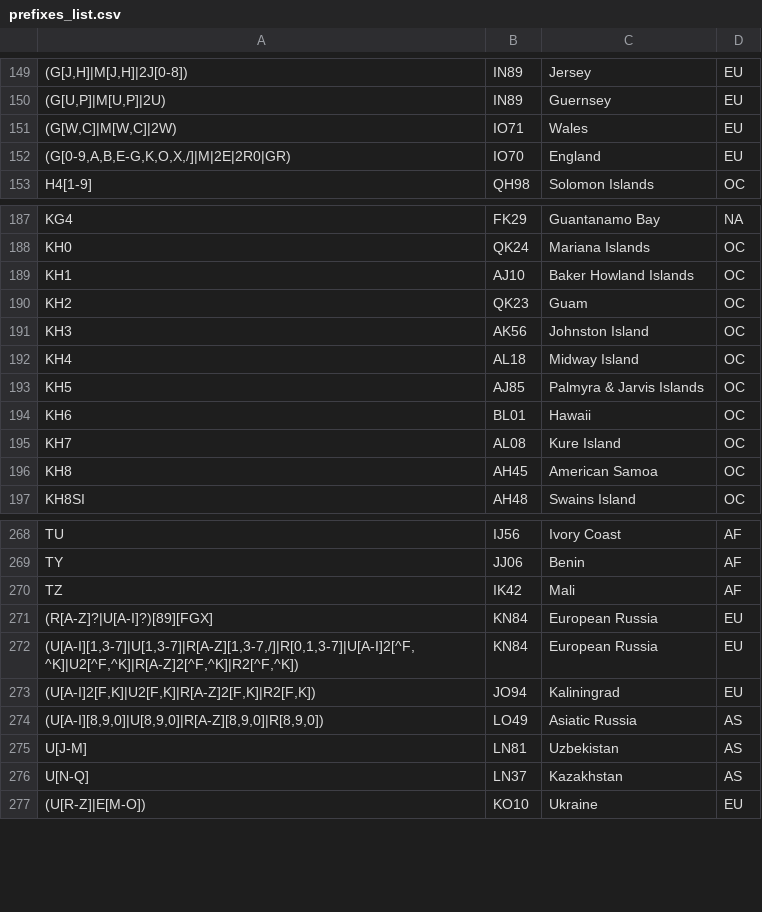
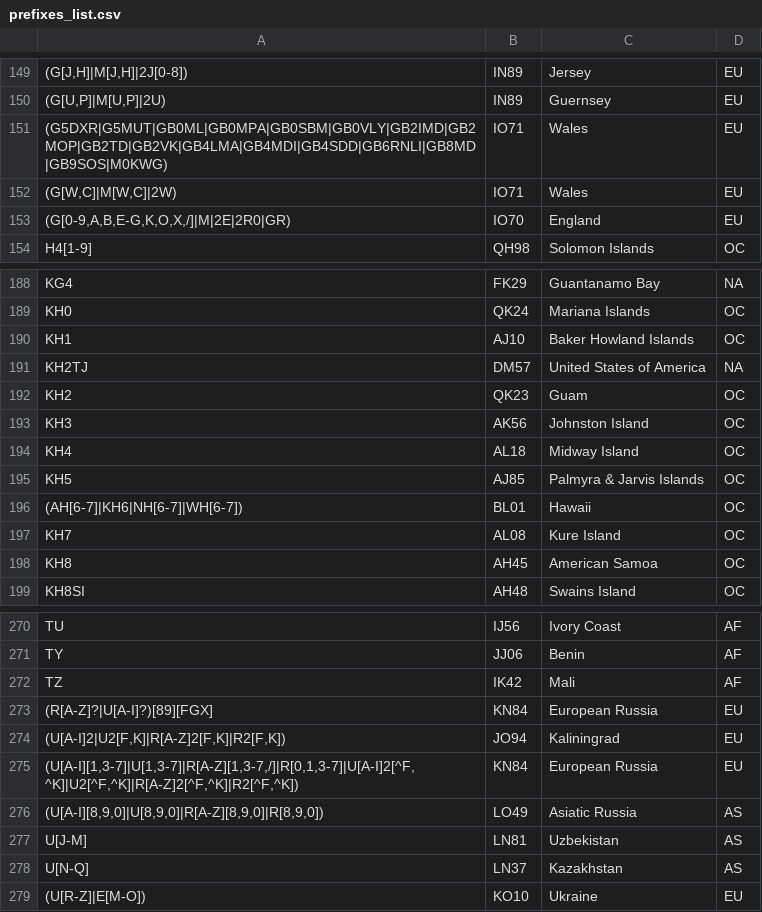
Before and after one commit to iarc-il/HolyCluster, a CSV file: backend/shared/src/shared/prefixes_list.csv, drawn as a sheet; only a part is shown, gaps mark what is left out.

Commit message:
Update prefix list

```diff
--- a/backend/shared/src/shared/prefixes_list.csv
+++ b/backend/shared/src/shared/prefixes_list.csv
@@ -150,2 +150,3 @@
 "(G[U,P]|M[U,P]|2U)","IN89","Guernsey","EU"
+"(G5DXR|G5MUT|GB0ML|GB0MPA|GB0SBM|GB0VLY|GB2IMD|GB2MOP|GB2TD|GB2VK|GB4LMA|GB4MDI|GB4SDD|GB6RNLI|GB8MD|GB9SOS|M0KWG)","IO71","Wales","EU"
 "(G[W,C]|M[W,C]|2W)","IO71","Wales","EU"
@@ -189,2 +190,3 @@
 "KH1","AJ10","Baker Howland Islands","OC"
+"KH2TJ","DM57","United States of America","NA"
 "KH2","QK23","Guam","OC"
@@ -193,3 +195,3 @@
 "KH5","AJ85","Palmyra & Jarvis Islands","OC"
-"KH6","BL01","Hawaii","OC"
+"(AH[6-7]|KH6|NH[6-7]|WH[6-7])","BL01","Hawaii","OC"
 "KH7","AL08","Kure Island","OC"
@@ -271,4 +273,4 @@
 "(R[A-Z]?|U[A-I]?)[89][FGX]","KN84","European Russia","EU"
+"(U[A-I]2|U2[F,K]|R[A-Z]2[F,K]|R2[F,K])","JO94","Kaliningrad","EU"
 "(U[A-I][1,3-7]|U[1,3-7]|R[A-Z][1,3-7,/]|R[0,1,3-7]|U[A-I]2[^F,^K]|U2[^F,^K]|R[A-Z]2[^F,^K]|R2[^F,^K])","KN84","European Russia","EU"
-"(U[A-I]2[F,K]|U2[F,K]|R[A-Z]2[F,K]|R2[F,K])","JO94","Kaliningrad","EU"
 "(U[A-I][8,9,0]|U[8,9,0]|R[A-Z][8,9,0]|R[8,9,0])","LO49","Asiatic Russia","AS"
```
Also changed, not shown: 1 other file.
